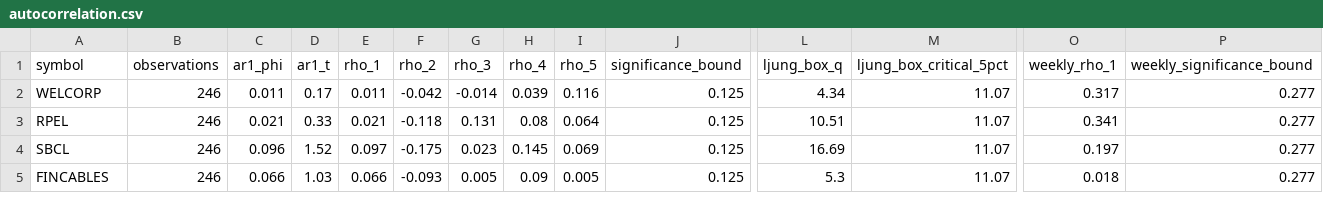
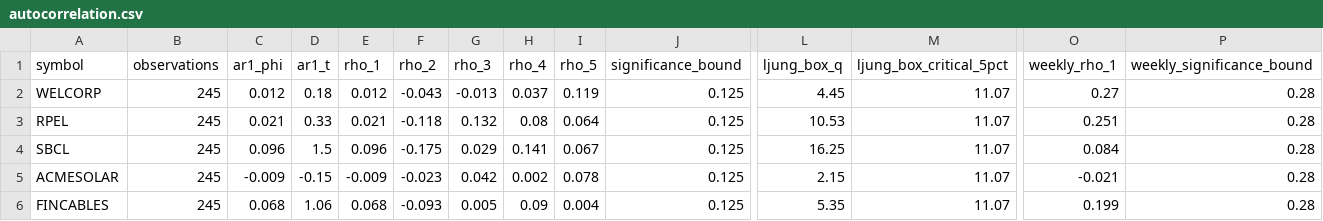
Before and after one commit to shambo1597-afk/capex-infra-portfolio, a CSV file: output/autocorrelation.csv, drawn as a sheet; only a part is shown, gaps mark what is left out; addresses are those after the commit; rows hold the shown columns only; the diff covers the shown part only; the diff names each change by its address in the sheet, - before the commit and + after, or states it on an @@ line.

```diff
--- a/output/autocorrelation.csv
+++ b/output/autocorrelation.csv
-B2:B4 (observations): 246
+B2:B4 (observations): 245
-C2 (ar1_phi): 0.011
+C2 (ar1_phi): 0.012
-D2 (ar1_t): 0.17
+D2 (ar1_t): 0.18
-E2 (rho_1): 0.011
+E2 (rho_1): 0.012
-F2 (rho_2): -0.042
+F2 (rho_2): -0.043
-G2 (rho_3): -0.014
+G2 (rho_3): -0.013
-H2 (rho_4): 0.039
+H2 (rho_4): 0.037
-I2 (rho_5): 0.116
+I2 (rho_5): 0.119
-L2 (ljung_box_q): 4.34
+L2 (ljung_box_q): 4.45
-O2 (weekly_rho_1): 0.317
+O2 (weekly_rho_1): 0.27
-P2:P4 (weekly_significance_bound): 0.277
+P2:P4 (weekly_significance_bound): 0.28
-G3 (rho_3): 0.131
+G3 (rho_3): 0.132
-L3 (ljung_box_q): 10.51
+L3 (ljung_box_q): 10.53
-O3 (weekly_rho_1): 0.341
+O3 (weekly_rho_1): 0.251
-D4 (ar1_t): 1.52
+D4 (ar1_t): 1.5
-E4 (rho_1): 0.097
+E4 (rho_1): 0.096
-G4 (rho_3): 0.023
+G4 (rho_3): 0.029
-H4 (rho_4): 0.145
+H4 (rho_4): 0.141
-I4 (rho_5): 0.069
+I4 (rho_5): 0.067
-L4 (ljung_box_q): 16.69
+L4 (ljung_box_q): 16.25
-O4 (weekly_rho_1): 0.197
+O4 (weekly_rho_1): 0.084
+row 5: ACMESOLAR | 245 | -0.009 | -0.15 | -0.009 | -0.023 | 0.042 | 0.002 | 0.078 | 0.125 | 2.15 | 11.07 | -0.021 | 0.28
-B6 (observations): 246
+B6 (observations): 245
-C6 (ar1_phi): 0.066
+C6 (ar1_phi): 0.068
-D6 (ar1_t): 1.03
+D6 (ar1_t): 1.06
-E6 (rho_1): 0.066
+E6 (rho_1): 0.068
-I6 (rho_5): 0.005
+I6 (rho_5): 0.004
-L6 (ljung_box_q): 5.3
+L6 (ljung_box_q): 5.35
-O6 (weekly_rho_1): 0.018
+O6 (weekly_rho_1): 0.199
-P6 (weekly_significance_bound): 0.277
+P6 (weekly_significance_bound): 0.28
```
Also changed, not shown: 3 removed rows and 36 edited cells elsewhere in this file, output/capm_expected_returns.csv, output/locked_portfolio_runup_catalyst_check.csv, 47 other files.
